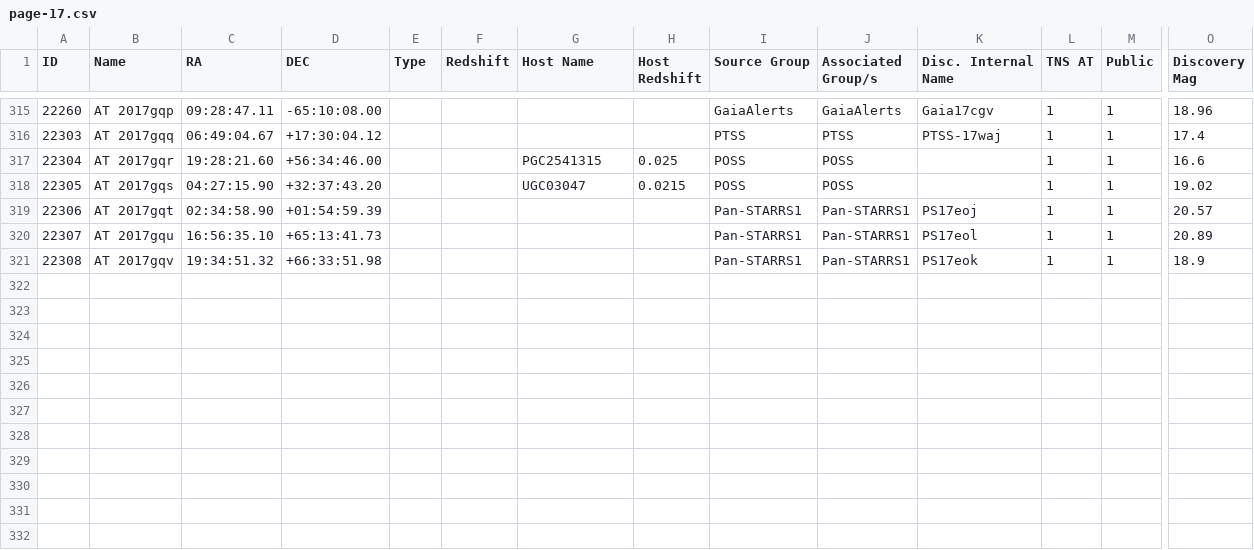
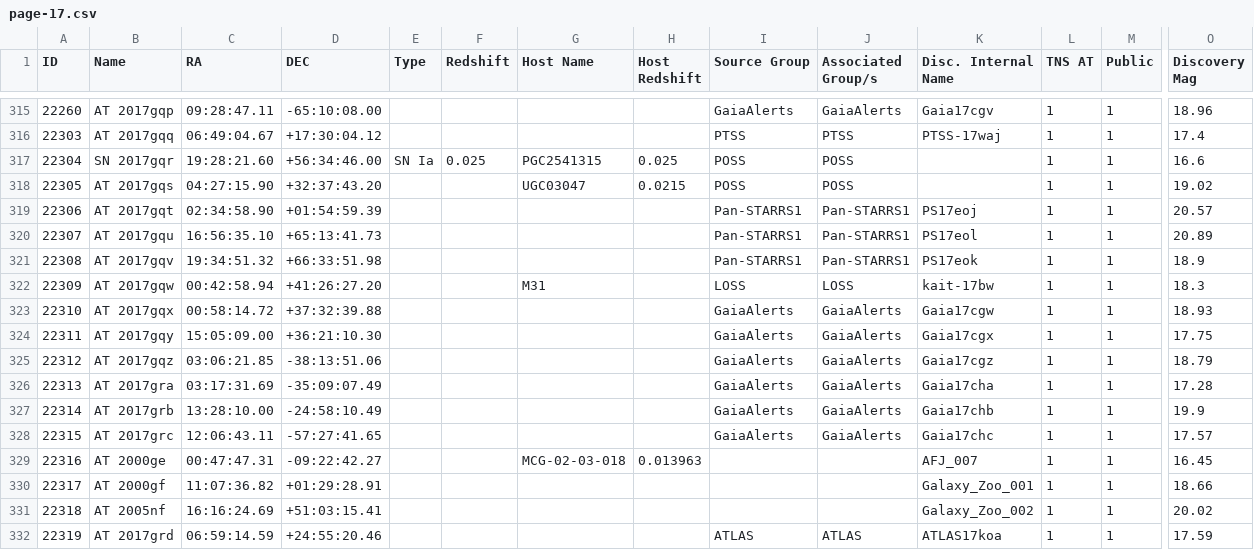
Before and after one commit to astrocatalogs/tde-external, a CSV file: TNS/page-17.csv, drawn as a sheet; only a part is shown, gaps mark what is left out; rows hold the shown columns only; the diff names each change by its address in the sheet, - before the commit and + after, or states it on an @@ line.

Commit message:
Astrocats v'0.3.25' SHA'78330bcf6dd31df8d38afd0609deafc5bea7a1b7' - TidalDisruptionCatalog SHA'46c6a02c549f02a4bc3e1940ac56a5c17db1a9af' : 'push' - adding all files.

```diff
--- a/TNS/page-17.csv
+++ b/TNS/page-17.csv
-B317 (Name): AT 2017gqr
+B317 (Name): SN 2017gqr
-E317 (Type): (empty)
+E317 (Type): SN Ia
-F317 (Redshift): (empty)
+F317 (Redshift): 0.025
+row 322: 22309 | AT 2017gqw | 00:42:58.94 | +41:26:27.20 |  |  | M31 |  | LOSS | LOSS | kait-17bw | 1 | 1 | 18.3
+row 323: 22310 | AT 2017gqx | 00:58:14.72 | +37:32:39.88 |  |  |  |  | GaiaAlerts | GaiaAlerts | Gaia17cgw | 1 | 1 | 18.93
+row 324: 22311 | AT 2017gqy | 15:05:09.00 | +36:21:10.30 |  |  |  |  | GaiaAlerts | GaiaAlerts | Gaia17cgx | 1 | 1 | 17.75
+row 325: 22312 | AT 2017gqz | 03:06:21.85 | -38:13:51.06 |  |  |  |  | GaiaAlerts | GaiaAlerts | Gaia17cgz | 1 | 1 | 18.79
+row 326: 22313 | AT 2017gra | 03:17:31.69 | -35:09:07.49 |  |  |  |  | GaiaAlerts | GaiaAlerts | Gaia17cha | 1 | 1 | 17.28
+row 327: 22314 | AT 2017grb | 13:28:10.00 | -24:58:10.49 |  |  |  |  | GaiaAlerts | GaiaAlerts | Gaia17chb | 1 | 1 | 19.9
+row 328: 22315 | AT 2017grc | 12:06:43.11 | -57:27:41.65 |  |  |  |  | GaiaAlerts | GaiaAlerts | Gaia17chc | 1 | 1 | 17.57
+row 329: 22316 | AT 2000ge | 00:47:47.31 | -09:22:42.27 |  |  | MCG-02-03-018 | 0.013963 |  |  | AFJ_007 | 1 | 1 | 16.45
+row 330: 22317 | AT 2000gf | 11:07:36.82 | +01:29:28.91 |  |  |  |  |  |  | Galaxy_Zoo_001 | 1 | 1 | 18.66
+row 331: 22318 | AT 2005nf | 16:16:24.69 | +51:03:15.41 |  |  |  |  |  |  | Galaxy_Zoo_002 | 1 | 1 | 20.02
+row 332: 22319 | AT 2017grd | 06:59:14.59 | +24:55:20.46 |  |  |  |  | ATLAS | ATLAS | ATLAS17koa | 1 | 1 | 17.59
```
Also changed, not shown: TNS/index.csv, TNS/page-16.csv, 2 other files.
